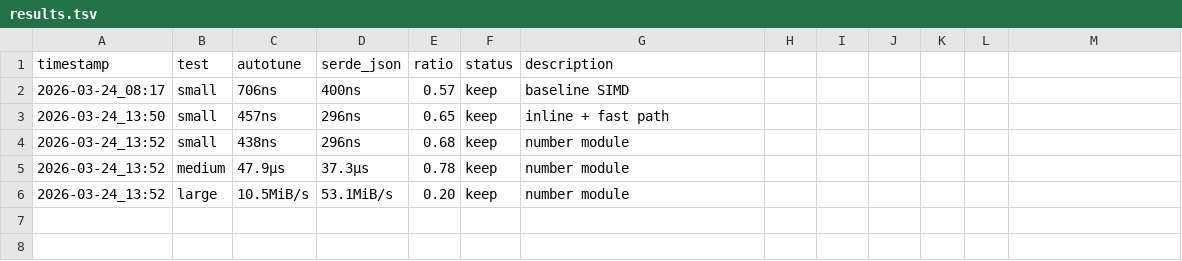
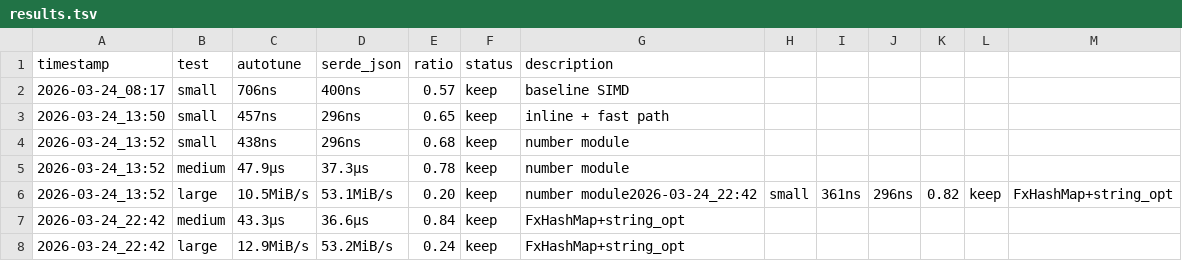
Before and after one commit to ttxs69/json-autotune-rs, a TSV file: results.tsv, drawn as a sheet.

Commit message:
docs: update results.tsv with latest benchmarks

```diff
--- a/results.tsv
+++ b/results.tsv
@@ -5,2 +5,4 @@ timestamp	test	autotune	serde_json	ratio	status	description
 2026-03-24_13:52	medium	47.9µs	37.3µs	0.78	keep	number module
-2026-03-24_13:52	large	10.5MiB/s	53.1MiB/s	0.20	keep	number module
+2026-03-24_13:52	large	10.5MiB/s	53.1MiB/s	0.20	keep	number module2026-03-24_22:42	small	361ns	296ns	0.82	keep	FxHashMap+string_opt
+2026-03-24_22:42	medium	43.3µs	36.6µs	0.84	keep	FxHashMap+string_opt
+2026-03-24_22:42	large	12.9MiB/s	53.2MiB/s	0.24	keep	FxHashMap+string_opt
```
Also changed, not shown: 1 other file.
